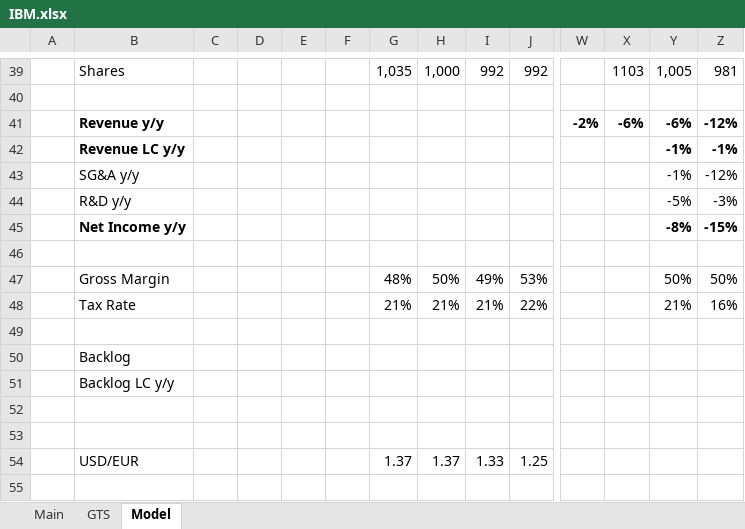
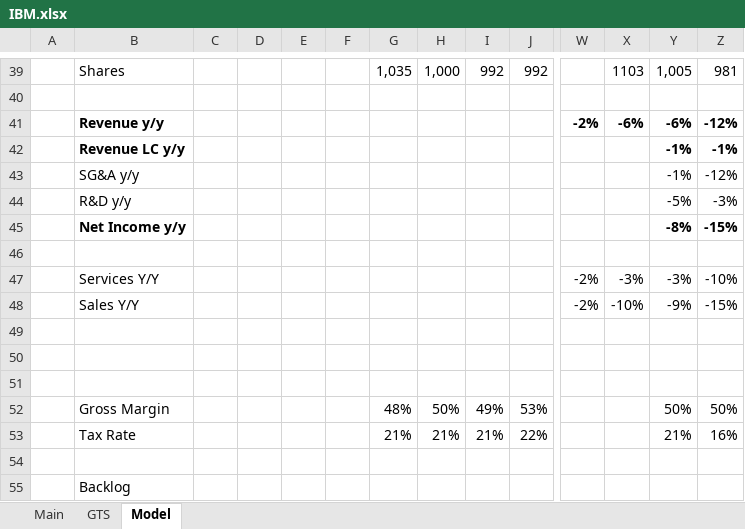
Before and after one commit to wongbilly8/stock-exchange-berkeley, an Excel workbook: investing spreadsheets/IBM.xlsx, sheet Model, drawn as a sheet; only a part is shown, gaps mark what is left out; the shorter side is filled out with more unchanged rows; values as stored, in another font and other column widths than the file's, no borders; charts and pictures not drawn; rows hold the shown columns only; the diff names each change by its address in the sheet, - before the commit and + after, or states it on an @@ line.

```diff
--- a/investing spreadsheets/IBM.xlsx (sheet Model)
+++ b/investing spreadsheets/IBM.xlsx (sheet Model)
+row 46: (empty)
+row 47:  | Services Y/Y |  |  |  |  |  |  |  |  | -2% | -3% | -3% | -10%
+row 48:  | Sales Y/Y |  |  |  |  |  |  |  |  | -2% | -10% | -9% | -15%
+row 49: (empty)
+row 50: (empty)
```
Also changed, not shown: sheet Main, charts or pictures, investing spreadsheets/TSLA.xlsx, 2 other files.
